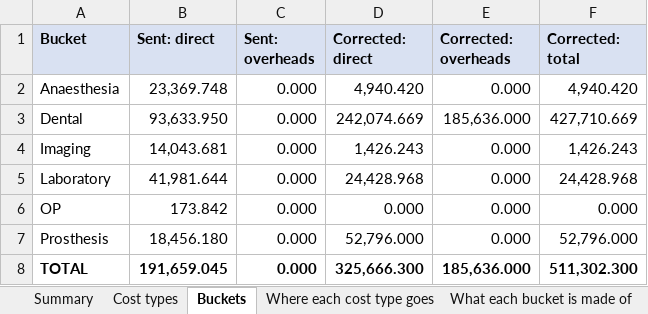
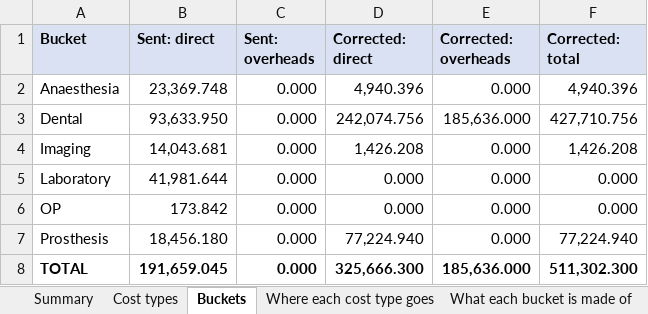
Before and after one commit to htahoun/Clinical-Costing, an Excel workbook: output/January_Model_Report.xlsx, sheet Buckets, drawn as a sheet; values as stored, in another font and other column widths than the file's, no borders; the diff names each change by its address in the sheet, - before the commit and + after, or states it on an @@ line.

```diff
--- a/output/January_Model_Report.xlsx (sheet Buckets)
+++ b/output/January_Model_Report.xlsx (sheet Buckets)
-D2 (Corrected: direct): 4,940.420
+D2 (Corrected: direct): 4,940.396
-F2 (Corrected: total): 4,940.420
+F2 (Corrected: total): 4,940.396
-D3 (Corrected: direct): 242,074.669
+D3 (Corrected: direct): 242,074.756
-F3 (Corrected: total): 427,710.669
+F3 (Corrected: total): 427,710.756
-D4 (Corrected: direct): 1,426.243
+D4 (Corrected: direct): 1,426.208
-F4 (Corrected: total): 1,426.243
+F4 (Corrected: total): 1,426.208
-D5 (Corrected: direct): 24,428.968
+D5 (Corrected: direct): 0.000
-F5 (Corrected: total): 24,428.968
+F5 (Corrected: total): 0.000
-D7 (Corrected: direct): 52,796.000
+D7 (Corrected: direct): 77,224.940
-F7 (Corrected: total): 52,796.000
+F7 (Corrected: total): 77,224.940
```
Also changed, not shown: sheet Prosthesis claims, sheet Claim examples, sheet What each bucket is made of, sheet Where each cost type goes, sheet Log, sheet Type x Bucket, 2 more sheets, other sheet tabs, input/Ledger_by_Cost_Type_FY2025.xlsx, output/Rerouting_Internal_to_DOH.xlsx, 13 other files.
